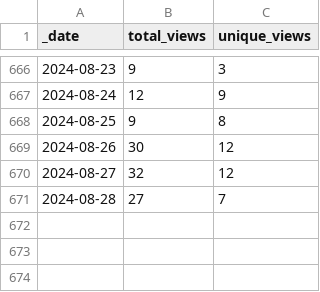
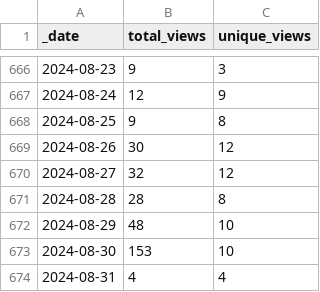
Before and after one commit to pachterlab/gget, a CSV file: traffic/views.csv, drawn as a sheet; only a part is shown, gaps mark what is left out.

Commit message:
GitHub traffic

```diff
--- a/traffic/views.csv
+++ b/traffic/views.csv
@@ -670,2 +670,5 @@ _date,total_views,unique_views
 2024-08-27,32,12
-2024-08-28,27,7
+2024-08-28,28,8
+2024-08-29,48,10
+2024-08-30,153,10
+2024-08-31,4,4
```
Also changed, not shown: traffic/clones.csv, 1 other file.
